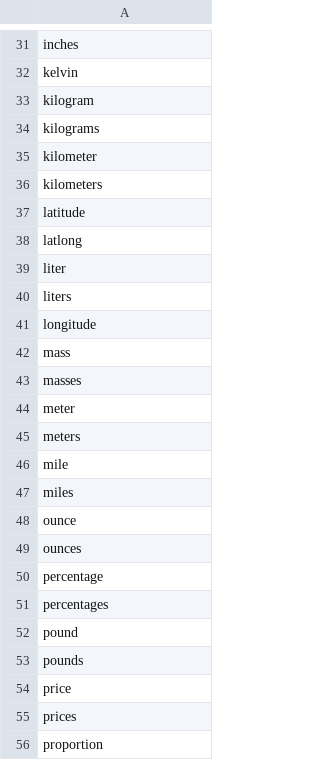
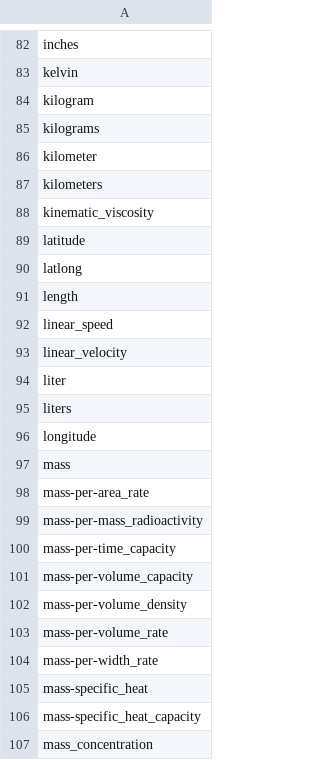
Before and after one commit to clulab/eidos, a TSV file: src/main/resources/org/clulab/wm/eidos/english/lexicons/Property.tsv, drawn as a sheet; only a part is shown, gaps mark what is left out; the shorter side is filled out with more unchanged rows; the diff covers the shown part only; the diff names each change by its address in the sheet, - before the commit and + after, or states it on an @@ line.

Commit message:
properties obtained from GSN .. specifically from file 'quantitative_property.csv' .. sorted with the rest of the properties in Property.tsv

```diff
--- a/src/main/resources/org/clulab/wm/eidos/english/lexicons/Property.tsv
+++ b/src/main/resources/org/clulab/wm/eidos/english/lexicons/Property.tsv
+row 88: kinematic_viscosity
+row 91: length
+row 92: linear_speed
+row 93: linear_velocity
+row 98: mass-per-area_rate
+row 99: mass-per-mass_radioactivity
+row 100: mass-per-time_capacity
+row 101: mass-per-volume_capacity
+row 102: mass-per-volume_density
+row 103: mass-per-volume_rate
+row 104: mass-per-width_rate
+row 105: mass-specific_heat
+row 106: mass-specific_heat_capacity
+row 107: mass_concentration
```
Also changed, not shown: 106 added rows elsewhere in this file.
